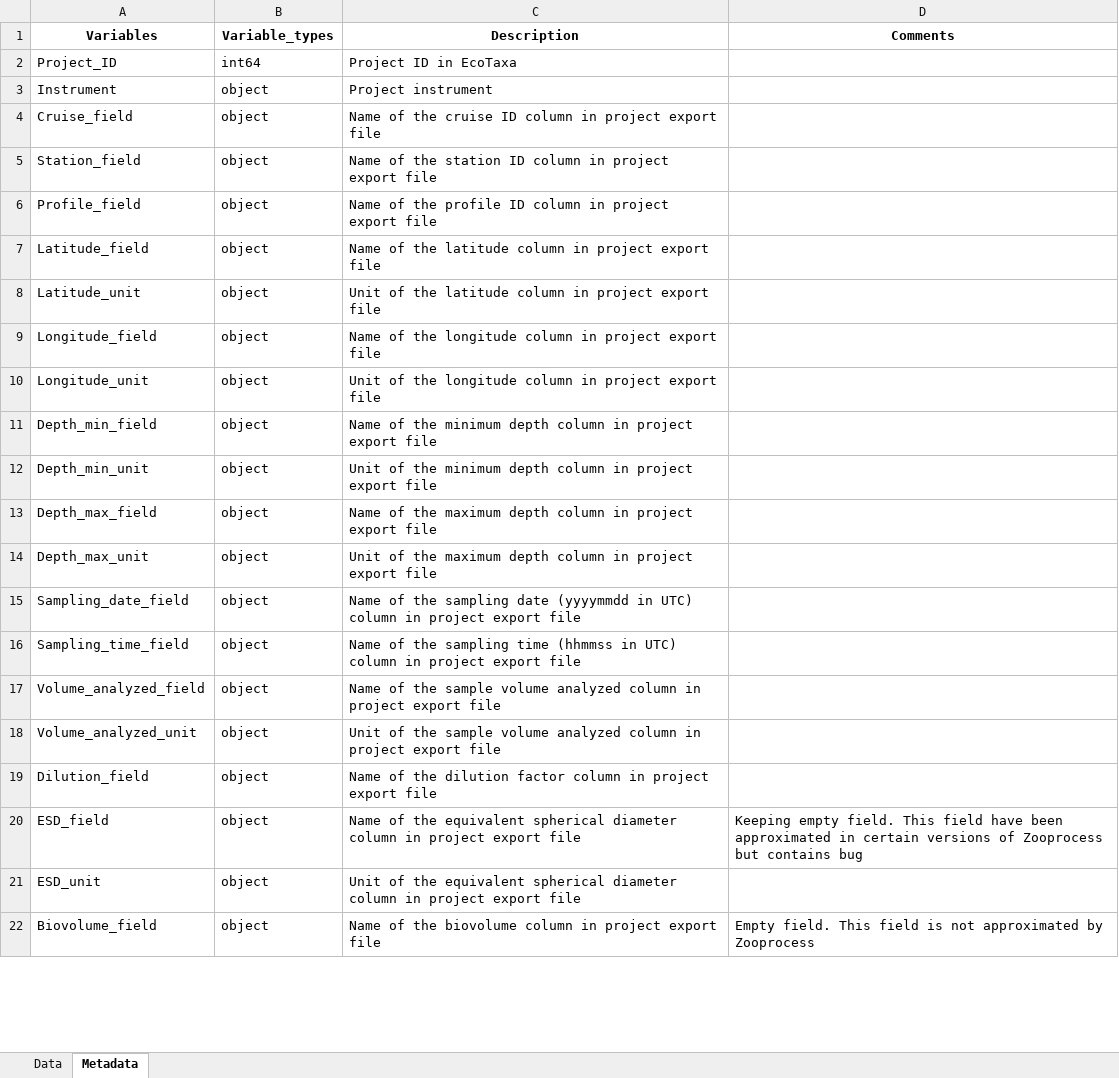
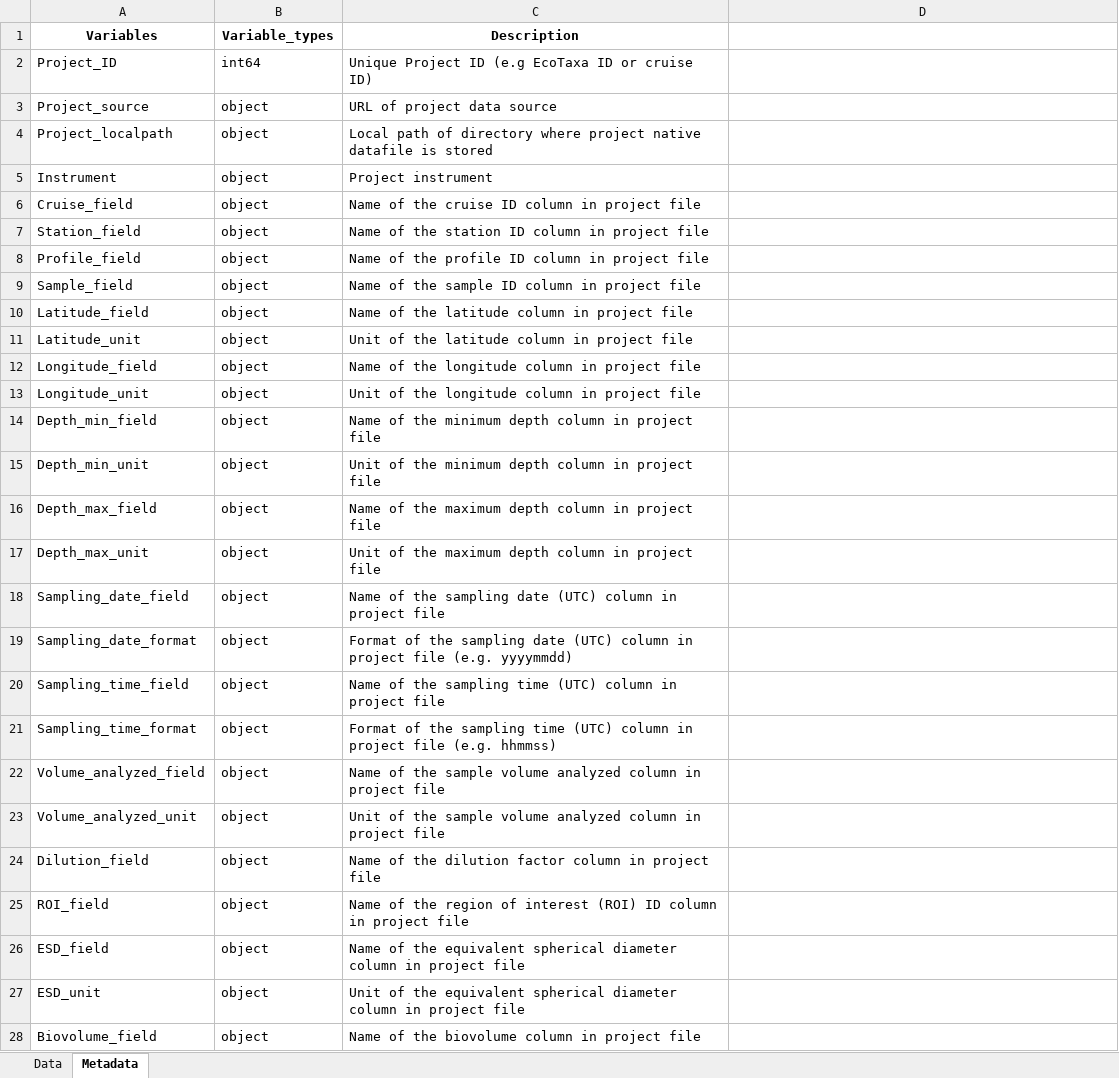
Before and after one commit to jessluo/PSSdb, an Excel workbook: raw/project_Zooscan_standardizer.xlsx, sheet Metadata, drawn as a sheet; only a part is shown; values as stored, in another font and other column widths than the file's, no borders; addresses are those after the commit; the diff covers the shown part only; the diff names each change by its address in the sheet, - before the commit and + after, or states it on an @@ line.

```diff
--- a/raw/project_Zooscan_standardizer.xlsx (sheet Metadata)
+++ b/raw/project_Zooscan_standardizer.xlsx (sheet Metadata)
-D1: Comments
+D1: (empty)
-C2 (Description): Project ID in EcoTaxa
+C2 (Description): Unique Project ID (e.g EcoTaxa ID or cruise ID)
+row 3: Project_source | object | URL of project data source
+row 4: Project_localpath | object | Local path of directory where project native datafile is stored
-C6 (Description): …in project export file
+C6 (Description): …in project file
-C7 (Description): …in project export file
+C7 (Description): …in project file
-C8 (Description): …in project export file
+C8 (Description): …in project file
+row 9: Sample_field | object | Name of the sample ID column in project file
-C10 (Description): …in project export file
+C10 (Description): …in project file
-C11 (Description): …in project export file
+C11 (Description): …in project file
-C12 (Description): …in project export file
+C12 (Description): …in project file
-C13 (Description): …in project export file
+C13 (Description): …in project file
-C14 (Description): …in project export file
+C14 (Description): …in project file
-C15 (Description): …in project export file
+C15 (Description): …in project file
-C16 (Description): …in project export file
+C16 (Description): …in project file
-C17 (Description): …in project export file
+C17 (Description): …in project file
-C18 (Description): …sampling date (yyyymmdd in UTC) column in project export file
+C18 (Description): …sampling date (UTC) column in project file
+row 19: Sampling_date_format | object | Format of the sampling date (UTC) column in project file (e.g. yyyymmdd)
-C20 (Description): …sampling time (hhmmss in UTC) column in project export file
+C20 (Description): …sampling time (UTC) column in project file
+row 21: Sampling_time_format | object | Format of the sampling time (UTC) column in project file (e.g. hhmmss)
-C22 (Description): …in project export file
+C22 (Description): …in project file
-C23 (Description): …in project export file
+C23 (Description): …in project file
-C24 (Description): …in project export file
+C24 (Description): …in project file
+row 25: ROI_field | object | Name of the region of interest (ROI) ID column in project file
-C26 (Description): …in project export file
+C26 (Description): …in project file
-D26: Keeping empty field. This field have been approximated in certain versions of Zooprocess but contains bug
+D26: (empty)
-C27 (Description): …in project export file
+C27 (Description): …in project file
-C28 (Description): …in project export file
+C28 (Description): …in project file
-D28: Empty field. This field is not approximated by Zooprocess
+D28: (empty)
```
Also changed, not shown: 8 added rows and 12 edited cells elsewhere in this sheet, sheet Data, raw/project_IFCB_standardizer.xlsx, raw/project_UVP_standardizer.xlsx, 3 other files.
